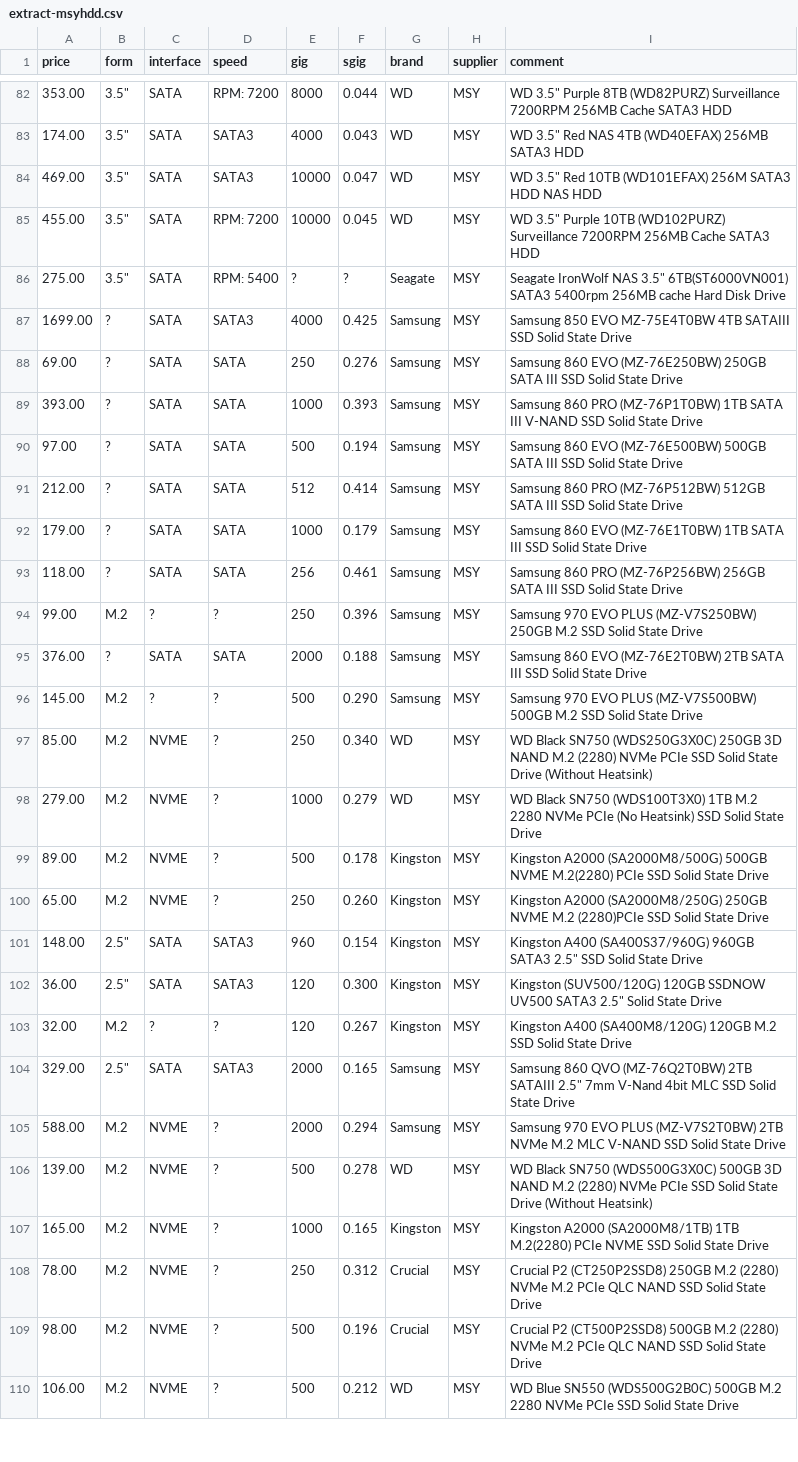
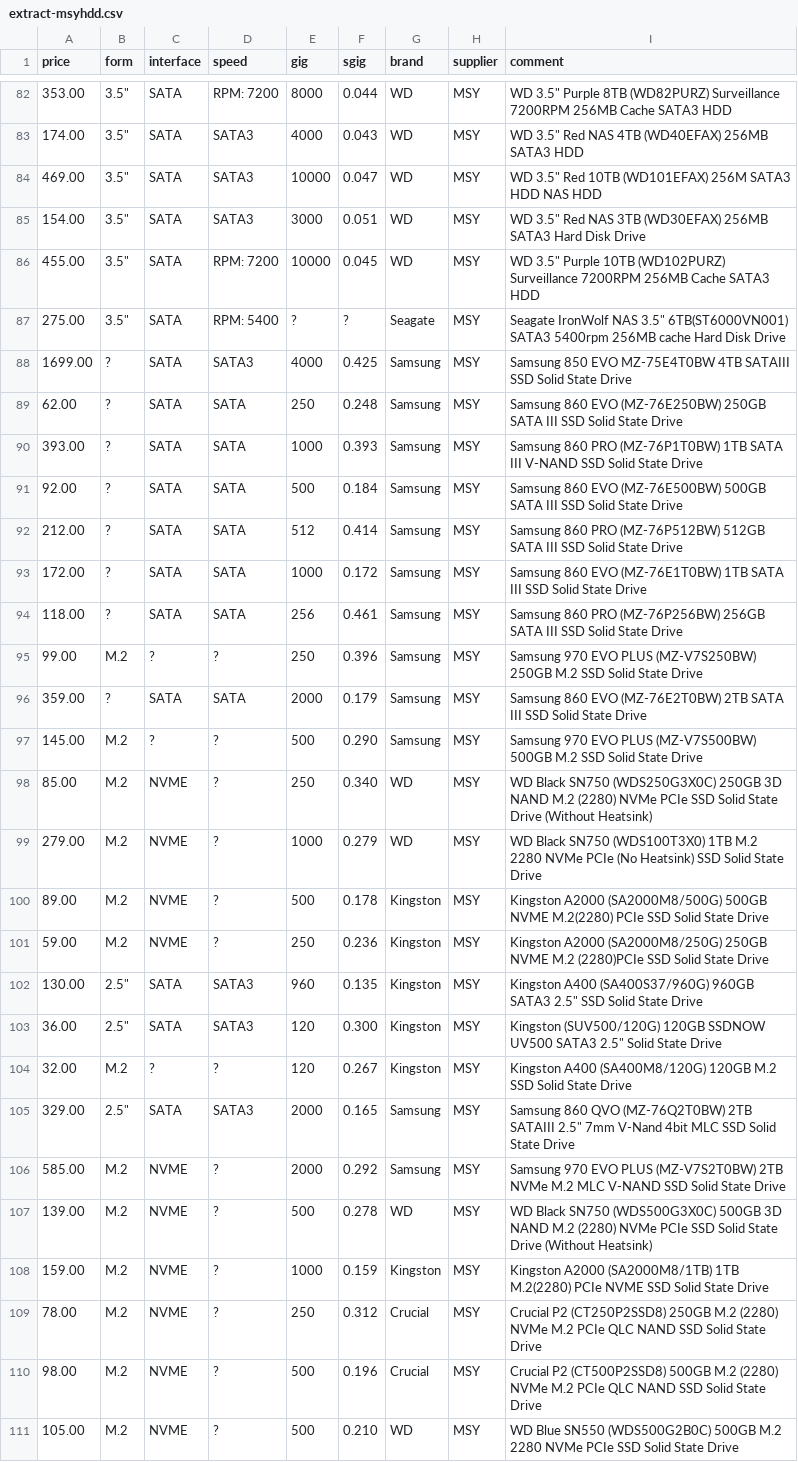
Before and after one commit to hamishcoleman/scrape-storage-prices, a CSV file: extract-msyhdd.csv, drawn as a sheet; only a part is shown, gaps mark what is left out; the diff covers the shown part only.

```diff
--- a/extract-msyhdd.csv
+++ b/extract-msyhdd.csv
@@ -84,2 +84,3 @@ price,form,interface,speed,gig,sgig,brand,supplier,comment
 469.00,"3.5""",SATA,SATA3,10000,0.047,WD,MSY,"WD 3.5"" Red 10TB (WD101EFAX) 256M SATA3 HDD NAS HDD"
+154.00,"3.5""",SATA,SATA3,3000,0.051,WD,MSY,"WD 3.5"" Red NAS 3TB (WD30EFAX) 256MB SATA3 Hard Disk Drive"
 455.00,"3.5""",SATA,"RPM:  7200",10000,0.045,WD,MSY,"WD 3.5"" Purple 10TB (WD102PURZ) Surveillance 7200RPM 256MB Cache SATA3 HDD"
@@ -87,10 +88,10 @@ price,form,interface,speed,gig,sgig,brand,supplier,comment
 1699.00,?,SATA,SATA3,4000,0.425,Samsung,MSY,"Samsung 850 EVO MZ-75E4T0BW 4TB SATAIII SSD Solid State Drive"
-69.00,?,SATA,SATA,250,0.276,Samsung,MSY,"Samsung 860 EVO (MZ-76E250BW) 250GB SATA III SSD Solid State Drive"
+62.00,?,SATA,SATA,250,0.248,Samsung,MSY,"Samsung 860 EVO (MZ-76E250BW) 250GB SATA III SSD Solid State Drive"
 393.00,?,SATA,SATA,1000,0.393,Samsung,MSY,"Samsung 860 PRO (MZ-76P1T0BW) 1TB SATA III V-NAND SSD Solid State Drive"
-97.00,?,SATA,SATA,500,0.194,Samsung,MSY,"Samsung 860 EVO (MZ-76E500BW) 500GB SATA III SSD Solid State Drive"
+92.00,?,SATA,SATA,500,0.184,Samsung,MSY,"Samsung 860 EVO (MZ-76E500BW) 500GB SATA III SSD Solid State Drive"
 212.00,?,SATA,SATA,512,0.414,Samsung,MSY,"Samsung 860 PRO (MZ-76P512BW) 512GB SATA III SSD Solid State Drive"
-179.00,?,SATA,SATA,1000,0.179,Samsung,MSY,"Samsung 860 EVO (MZ-76E1T0BW) 1TB SATA III SSD Solid State Drive"
+172.00,?,SATA,SATA,1000,0.172,Samsung,MSY,"Samsung 860 EVO (MZ-76E1T0BW) 1TB SATA III SSD Solid State Drive"
 118.00,?,SATA,SATA,256,0.461,Samsung,MSY,"Samsung 860 PRO (MZ-76P256BW) 256GB SATA III SSD Solid State Drive"
 99.00,M.2,?,?,250,0.396,Samsung,MSY,"Samsung 970 EVO PLUS (MZ-V7S250BW) 250GB M.2 SSD Solid State Drive"
-376.00,?,SATA,SATA,2000,0.188,Samsung,MSY,"Samsung 860 EVO (MZ-76E2T0BW) 2TB SATA III SSD Solid State Drive"
+359.00,?,SATA,SATA,2000,0.179,Samsung,MSY,"Samsung 860 EVO (MZ-76E2T0BW) 2TB SATA III SSD Solid State Drive"
 145.00,M.2,?,?,500,0.290,Samsung,MSY,"Samsung 970 EVO PLUS (MZ-V7S500BW) 500GB M.2 SSD Solid State Drive"
@@ -99,4 +100,4 @@ price,form,interface,speed,gig,sgig,brand,supplier,comment
 89.00,M.2,NVME,?,500,0.178,Kingston,MSY,"Kingston A2000 (SA2000M8/500G) 500GB NVME M.2(2280) PCIe SSD Solid State Drive"
-65.00,M.2,NVME,?,250,0.260,Kingston,MSY,"Kingston A2000 (SA2000M8/250G) 250GB NVME M.2 (2280)PCIe SSD Solid State Drive"
-148.00,"2.5""",SATA,SATA3,960,0.154,Kingston,MSY,"Kingston A400 (SA400S37/960G) 960GB SATA3 2.5"" SSD Solid State Drive"
+59.00,M.2,NVME,?,250,0.236,Kingston,MSY,"Kingston A2000 (SA2000M8/250G) 250GB NVME M.2 (2280)PCIe SSD Solid State Drive"
+130.00,"2.5""",SATA,SATA3,960,0.135,Kingston,MSY,"Kingston A400 (SA400S37/960G) 960GB SATA3 2.5"" SSD Solid State Drive"
 36.00,"2.5""",SATA,SATA3,120,0.300,Kingston,MSY,"Kingston (SUV500/120G) 120GB SSDNOW UV500 SATA3 2.5"" Solid State Drive"
@@ -104,7 +105,7 @@ price,form,interface,speed,gig,sgig,brand,supplier,comment
 329.00,"2.5""",SATA,SATA3,2000,0.165,Samsung,MSY,"Samsung 860 QVO (MZ-76Q2T0BW) 2TB SATAIII 2.5"" 7mm V-Nand 4bit MLC SSD Solid State Drive"
-588.00,M.2,NVME,?,2000,0.294,Samsung,MSY,"Samsung 970 EVO PLUS (MZ-V7S2T0BW) 2TB NVMe M.2 MLC V-NAND SSD Solid State Drive"
+585.00,M.2,NVME,?,2000,0.292,Samsung,MSY,"Samsung 970 EVO PLUS (MZ-V7S2T0BW) 2TB NVMe M.2 MLC V-NAND SSD Solid State Drive"
 139.00,M.2,NVME,?,500,0.278,WD,MSY,"WD Black SN750 (WDS500G3X0C) 500GB 3D NAND M.2 (2280) NVMe PCIe SSD Solid State Drive (Without Heatsink)"
-165.00,M.2,NVME,?,1000,0.165,Kingston,MSY,"Kingston A2000 (SA2000M8/1TB) 1TB M.2(2280) PCIe NVME SSD Solid State Drive"
+159.00,M.2,NVME,?,1000,0.159,Kingston,MSY,"Kingston A2000 (SA2000M8/1TB) 1TB M.2(2280) PCIe NVME SSD Solid State Drive"
 78.00,M.2,NVME,?,250,0.312,Crucial,MSY,"Crucial P2 (CT250P2SSD8) 250GB M.2 (2280) NVMe M.2 PCIe QLC NAND SSD Solid State Drive"
 98.00,M.2,NVME,?,500,0.196,Crucial,MSY,"Crucial P2 (CT500P2SSD8) 500GB M.2 (2280) NVMe M.2 PCIe QLC NAND SSD Solid State Drive"
-106.00,M.2,NVME,?,500,0.212,WD,MSY,"WD Blue SN550 (WDS500G2B0C) 500GB M.2 2280 NVMe PCIe SSD Solid State Drive"
+105.00,M.2,NVME,?,500,0.210,WD,MSY,"WD Blue SN550 (WDS500G2B0C) 500GB M.2 2280 NVMe PCIe SSD Solid State Drive"
```
Also changed, not shown: 24 edited cells elsewhere in this file, extract-cplstorage.csv, 28 other files.
